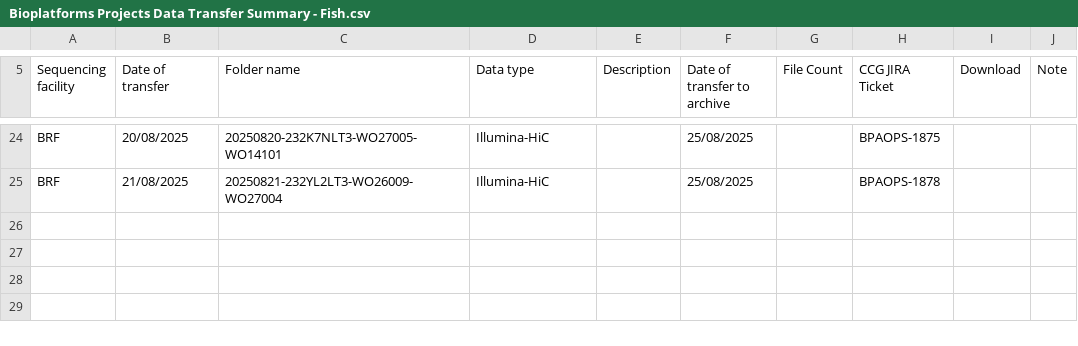
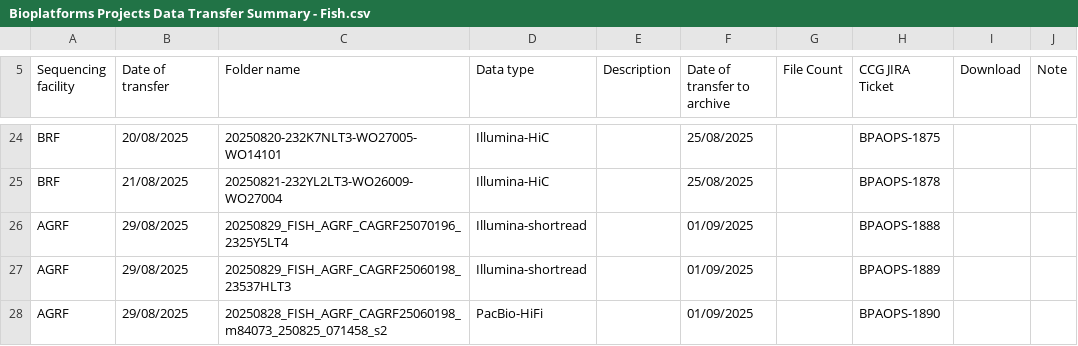
Before and after one commit to BioplatformsAustralia/bpa-ingest, a CSV file: track-metadata/google-drive/Bioplatforms Projects Data Transfer Summary - Fish.csv, drawn as a sheet; only a part is shown, gaps mark what is left out.

Commit message:
BPAOPS-1888,1889,1890 - Ingest 2325Y5LT4, 23537HLT3, m84073_250825_071458_s2 for FISH

```diff
--- a/track-metadata/google-drive/Bioplatforms Projects Data Transfer Summary - Fish.csv
+++ b/track-metadata/google-drive/Bioplatforms Projects Data Transfer Summary - Fish.csv
@@ -25 +25,4 @@ BRF,20/08/2025,20250820-232K7NLT3-WO27005-WO14101,Illumina-HiC,,25/08/2025,,BPAO
 BRF,21/08/2025,20250821-232YL2LT3-WO26009-WO27004,Illumina-HiC,,25/08/2025,,BPAOPS-1878,,
+AGRF ,29/08/2025,20250829_FISH_AGRF_CAGRF25070196_2325Y5LT4,Illumina-shortread,,01/09/2025,,BPAOPS-1888,,
+AGRF ,29/08/2025,20250829_FISH_AGRF_CAGRF25060198_23537HLT3,Illumina-shortread,,01/09/2025,,BPAOPS-1889,,
+AGRF ,29/08/2025,20250828_FISH_AGRF_CAGRF25060198_m84073_250825_071458_s2,PacBio-HiFi,,01/09/2025,,BPAOPS-1890,,
```
